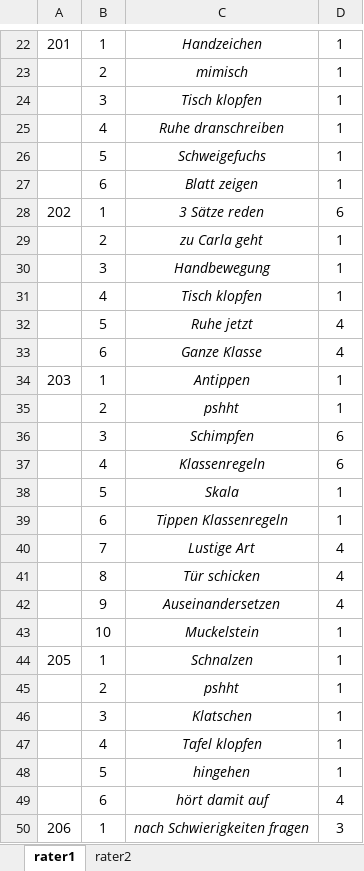
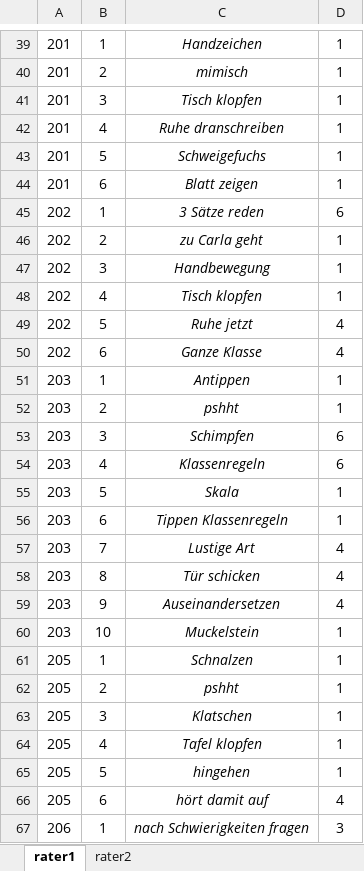
Before and after one commit to MandyKlatt/Mandy-PhD, an Excel workbook: 01_studies/01_Laborstudie ProVisioNET/R script/reli/data/coding_handlungsalternativen_JG_MK.xlsx, sheet rater1, drawn as a sheet; only a part is shown, gaps mark what is left out; values as stored, in another font and other column widths than the file's, no borders; addresses are those after the commit; the diff covers the shown part only; the diff names each change by its address in the sheet, - before the commit and + after, or states it on an @@ line.

```diff
--- a/01_studies/01_Laborstudie ProVisioNET/R script/reli/data/coding_handlungsalternativen_JG_MK.xlsx (sheet rater1)
+++ b/01_studies/01_Laborstudie ProVisioNET/R script/reli/data/coding_handlungsalternativen_JG_MK.xlsx (sheet rater1)
-A40:A44: (empty)
+A40:A44: 201
-A46:A50: (empty)
+A46:A50: 202
-A52:A60: (empty)
+A52:A60: 203
-A62:A66: (empty)
+A62:A66: 205
```
Also changed, not shown: 38 added rows, 1 removed row and 20 edited cells elsewhere in this sheet, sheet rater2, 5 other files.
